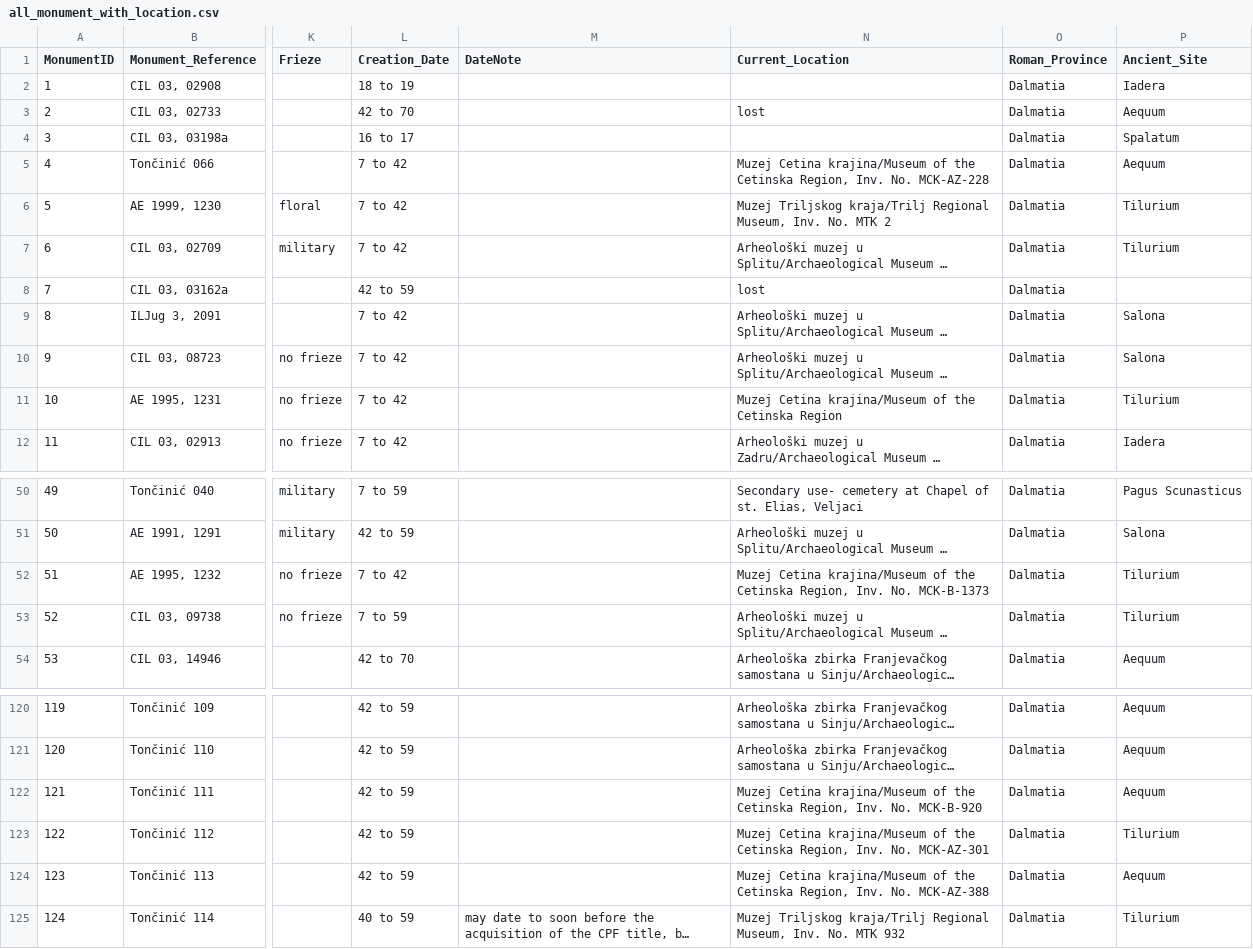
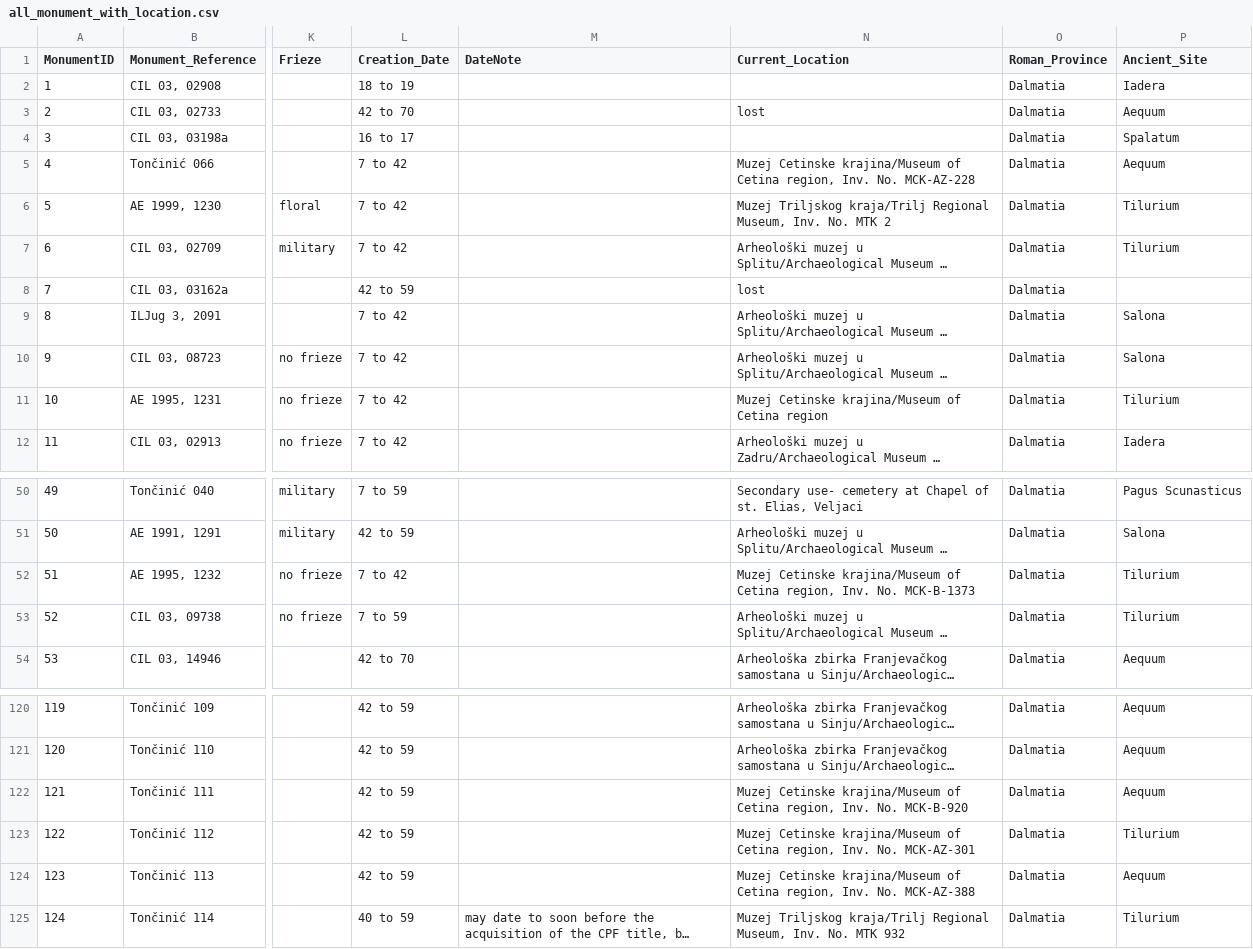
Before and after one commit to EwanSC/BromansCoopey, a CSV file: analysis/all_monument_with_location.csv, drawn as a sheet; only a part is shown, gaps mark what is left out; long unchanged cells end in …; the diff names each change by its address in the sheet, - before the commit and + after, or states it on an @@ line.

Commit message:
changes to spelling on museum, new image license, updated readme, rebuilt, refreshed

```diff
--- a/analysis/all_monument_with_location.csv
+++ b/analysis/all_monument_with_location.csv
-N5 (Current_Location): Muzej Cetina krajina/Museum of the Cetinska Region, Inv. No.…
+N5 (Current_Location): Muzej Cetinske krajina/Museum of Cetina region, Inv. No.…
-N11 (Current_Location): Muzej Cetina krajina/Museum of the Cetinska Region
+N11 (Current_Location): Muzej Cetinske krajina/Museum of Cetina region
-N52 (Current_Location): Muzej Cetina krajina/Museum of the Cetinska Region, Inv. No.…
+N52 (Current_Location): Muzej Cetinske krajina/Museum of Cetina region, Inv. No.…
-N122 (Current_Location): Muzej Cetina krajina/Museum of the Cetinska Region, Inv. No.…
+N122 (Current_Location): Muzej Cetinske krajina/Museum of Cetina region, Inv. No.…
-N123 (Current_Location): Muzej Cetina krajina/Museum of the Cetinska Region, Inv. No.…
+N123 (Current_Location): Muzej Cetinske krajina/Museum of Cetina region, Inv. No.…
-N124 (Current_Location): Muzej Cetina krajina/Museum of the Cetinska Region, Inv. No.…
+N124 (Current_Location): Muzej Cetinske krajina/Museum of Cetina region, Inv. No.…
```
Also changed, not shown: data/Monument.csv, original_source_data/monument.csv, 2 other files.
